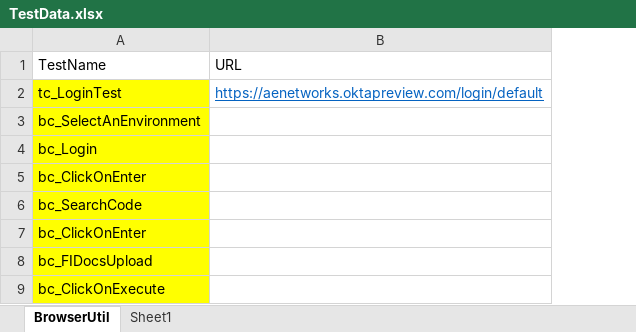
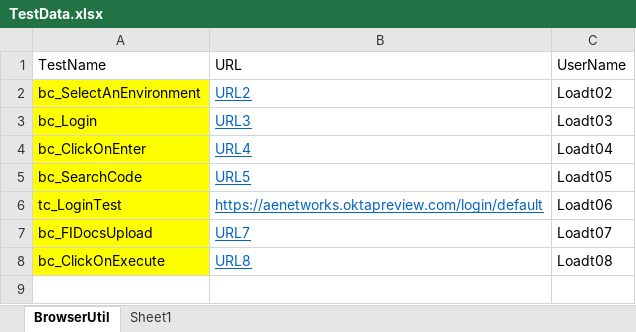
Before and after one commit to surendrathilakasiri/POMFramework, an Excel workbook: TestData.xlsx, sheet BrowserUtil, drawn as a sheet; values as stored, in another font and other column widths than the file's, no borders; removed rows and columns are numbered as before the commit, all else as after; the diff names each change by its address in the sheet, - before the commit and + after, or states it on an @@ line.

```diff
--- a/TestData.xlsx (sheet BrowserUtil)
+++ b/TestData.xlsx (sheet BrowserUtil)
+column C (UserName), rows 6-8: Loadt06 | Loadt07 | Loadt08
+row 2: bc_SelectAnEnvironment | URL2 | Loadt02
+row 3: bc_Login | URL3 | Loadt03
+row 4: bc_ClickOnEnter | URL4 | Loadt04
+row 5: bc_SearchCode | URL5 | Loadt05
-row 3: bc_SelectAnEnvironment
-row 4: bc_Login
-row 5: bc_ClickOnEnter
-row 6: bc_SearchCode
-row 7: bc_ClickOnEnter
-B7 (URL): (empty)
+B7 (URL): URL7
-B8 (URL): (empty)
+B8 (URL): URL8
```
Also changed, not shown: sheet Sheet1, 20 other files.
